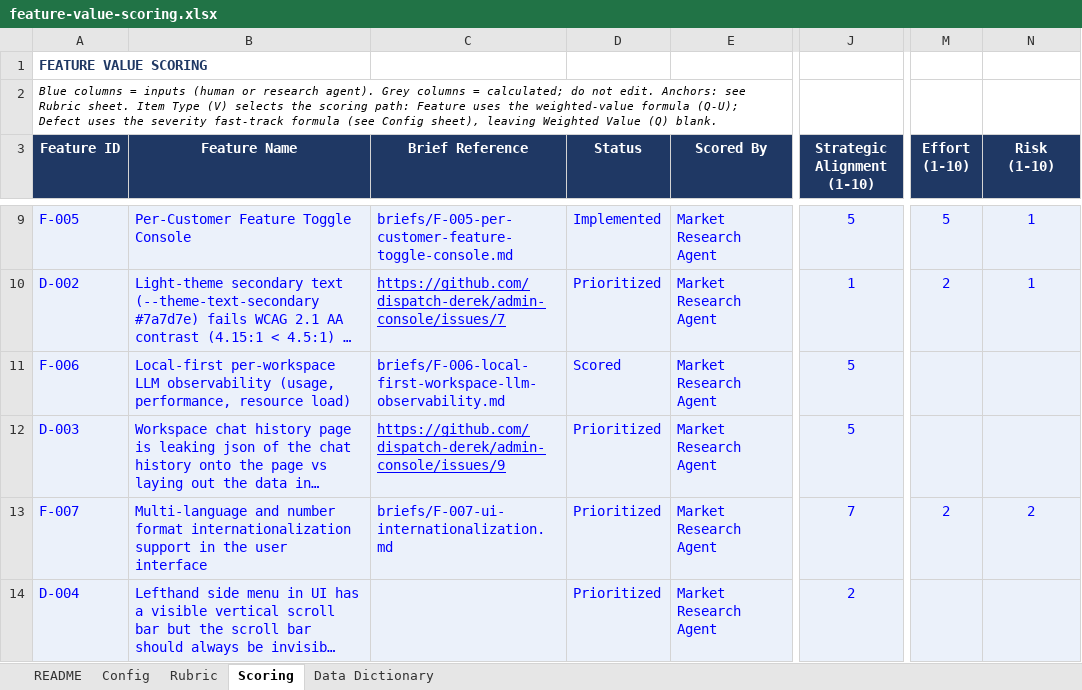
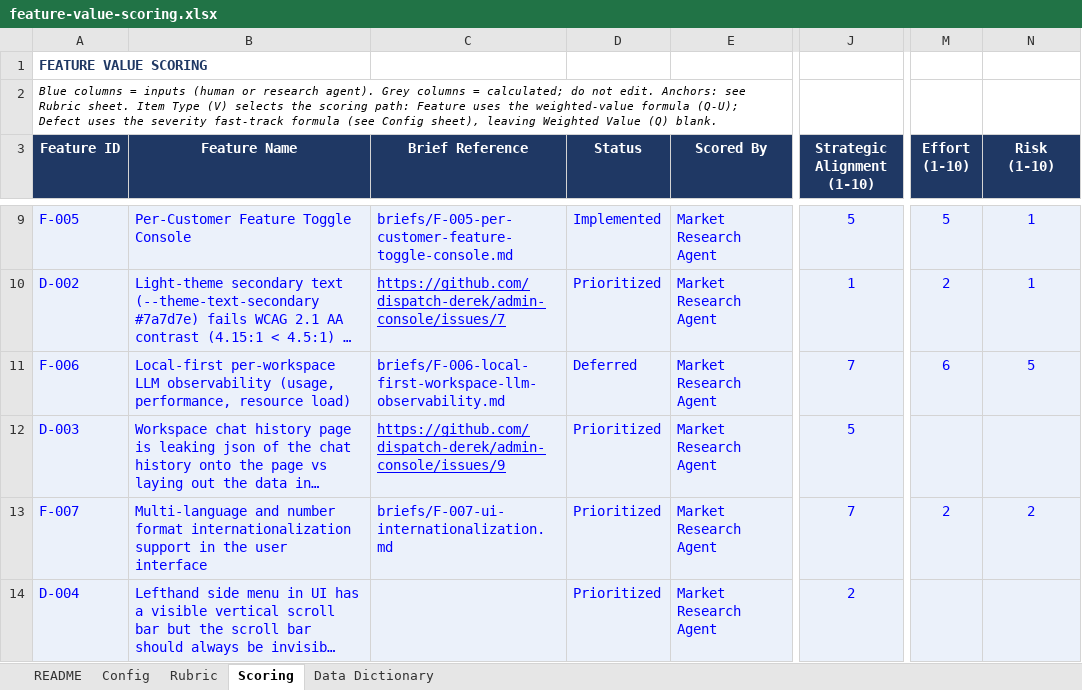
Before and after one commit to dispatch-derek/admin-console, an Excel workbook: feature-value-scoring.xlsx, sheet Scoring, drawn as a sheet; only a part is shown, gaps mark what is left out; long unchanged cells end in …; values as stored, in another font and other column widths than the file's, no borders; the diff names each change by its address in the sheet, - before the commit and + after, or states it on an @@ line.

```diff
--- a/feature-value-scoring.xlsx (sheet Scoring)
+++ b/feature-value-scoring.xlsx (sheet Scoring)
-D11 (Status): Scored
+D11 (Status): Deferred
-J11 (Strategic Alignment (1-10)): 5
+J11 (Strategic Alignment (1-10)): 7
-M11 (Effort (1-10)): (empty)
+M11 (Effort (1-10)): 6
-N11 (Risk (1-10)): (empty)
+N11 (Risk (1-10)): 5
```
